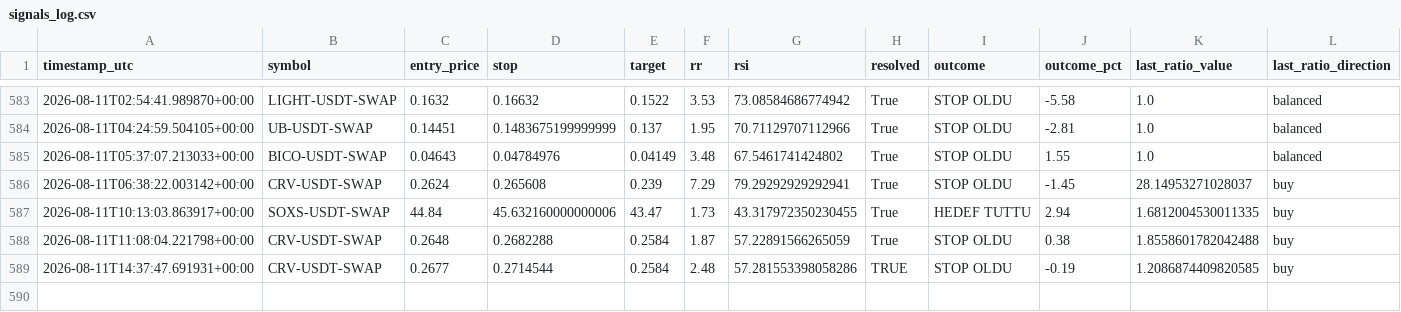
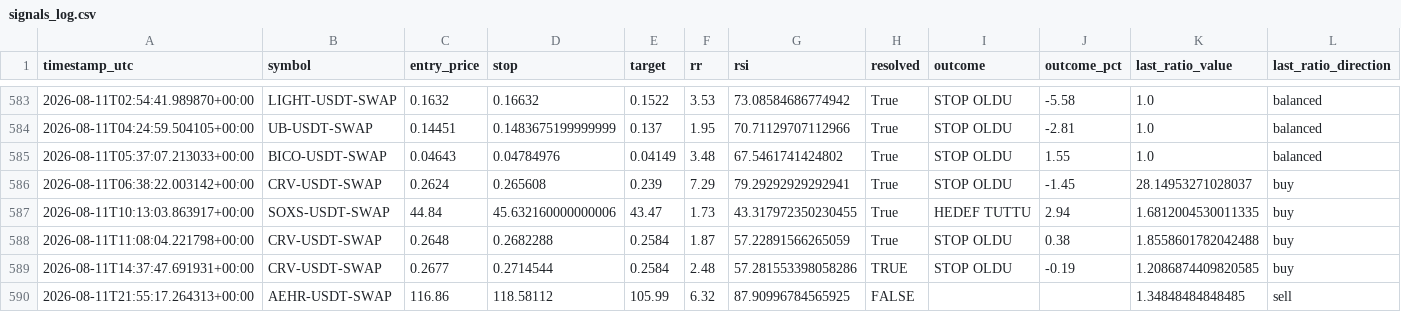
Before and after one commit to beceriksi/pailesortbulan, a CSV file: signals_log.csv, drawn as a sheet; only a part is shown, gaps mark what is left out.

```diff
--- a/signals_log.csv
+++ b/signals_log.csv
@@ -589 +589,2 @@ timestamp_utc,symbol,entry_price,stop,target,rr,rsi,resolved,outcome,outcome_pct
 2026-08-11T14:37:47.691931+00:00,CRV-USDT-SWAP,0.2677,0.2714544,0.2584,2.48,57.281553398058286,TRUE,STOP OLDU,-0.19,1.2086874409820585,buy
+2026-08-11T21:55:17.264313+00:00,AEHR-USDT-SWAP,116.86,118.58112,105.99,6.32,87.90996784565925,FALSE,,,1.34848484848485,sell
```
